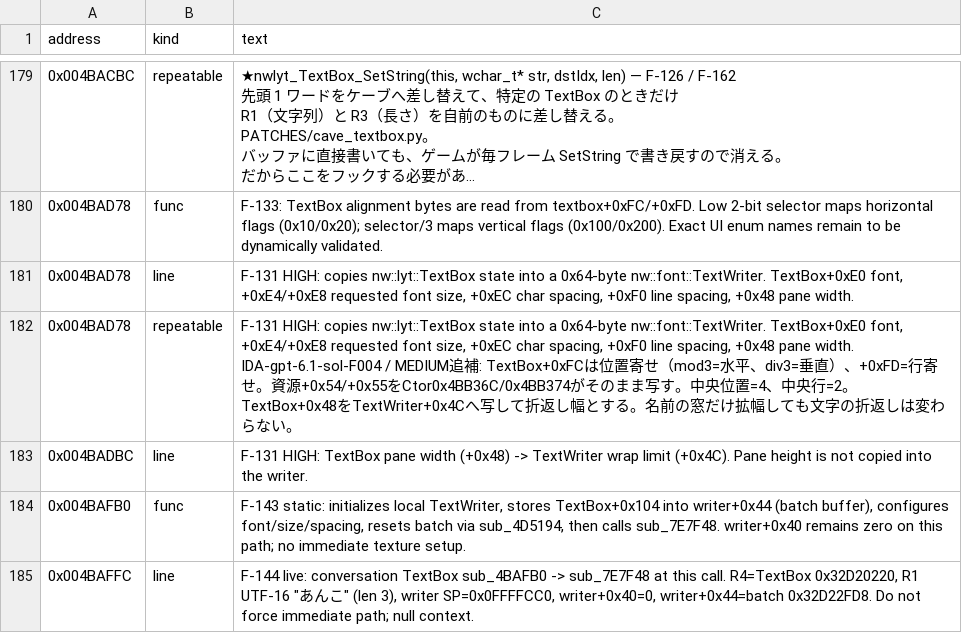
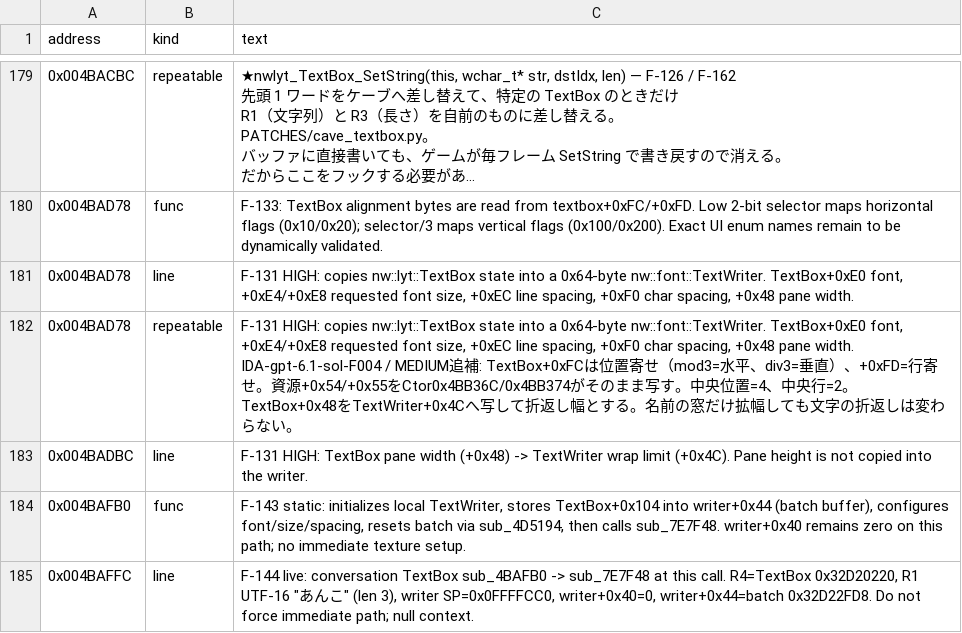
Before and after one commit to yak9909/ac3ds-re, a CSV file: symbols/acnl_jpn_v15/comments/00400000.csv, drawn as a sheet; only a part is shown, gaps mark what is left out; long unchanged cells end in …; the diff names each change by its address in the sheet, - before the commit and + after, or states it on an @@ line.

```diff
--- a/symbols/acnl_jpn_v15/comments/00400000.csv
+++ b/symbols/acnl_jpn_v15/comments/00400000.csv
-C181 (text): …size, +0xEC char spacing, +0xF0 line spacing, +0x48…
+C181 (text): …size, +0xEC line spacing, +0xF0 char spacing, +0x48…
-C182 (text): …size, +0xEC char spacing, +0xF0 line spacing, +0x48…
+C182 (text): …size, +0xEC line spacing, +0xF0 char spacing, +0x48…
```
Also changed, not shown: 4 other files.
